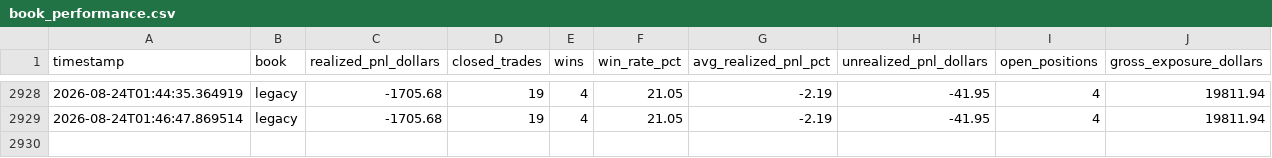
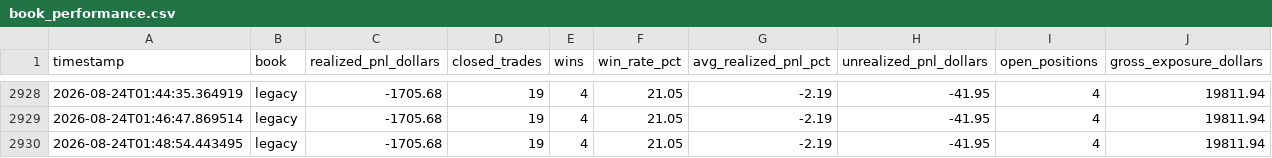
Before and after one commit to shreyask-1/trading-bot, a CSV file: logs/book_performance.csv, drawn as a sheet; only a part is shown, gaps mark what is left out; the diff names each change by its address in the sheet, - before the commit and + after, or states it on an @@ line.

```diff
--- a/logs/book_performance.csv
+++ b/logs/book_performance.csv
+row 2930: 2026-08-24T01:48:54.443495 | legacy | -1705.68 | 19 | 4 | 21.05 | -2.19 | -41.95 | 4 | 19811.94
```
Also changed, not shown: logs/engine_performance.csv, logs/shadow_report.csv, 9 other files.
